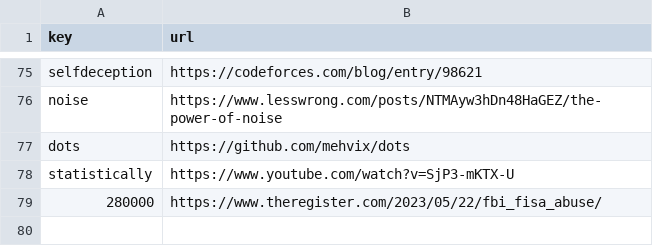
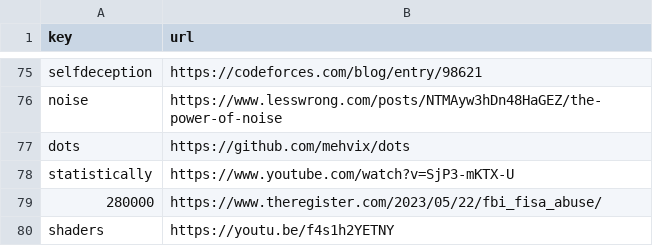
Before and after one commit to Mehvix/cc, a CSV file: index.csv, drawn as a sheet; only a part is shown, gaps mark what is left out; the diff names each change by its address in the sheet, - before the commit and + after, or states it on an @@ line.

Commit message:
Set key "shaders" → "https://youtu.be/f4s1h2YETNY"

```diff
--- a/index.csv
+++ b/index.csv
+row 80: shaders | https://youtu.be/f4s1h2YETNY
```
Also changed, not shown: 2 other files.
